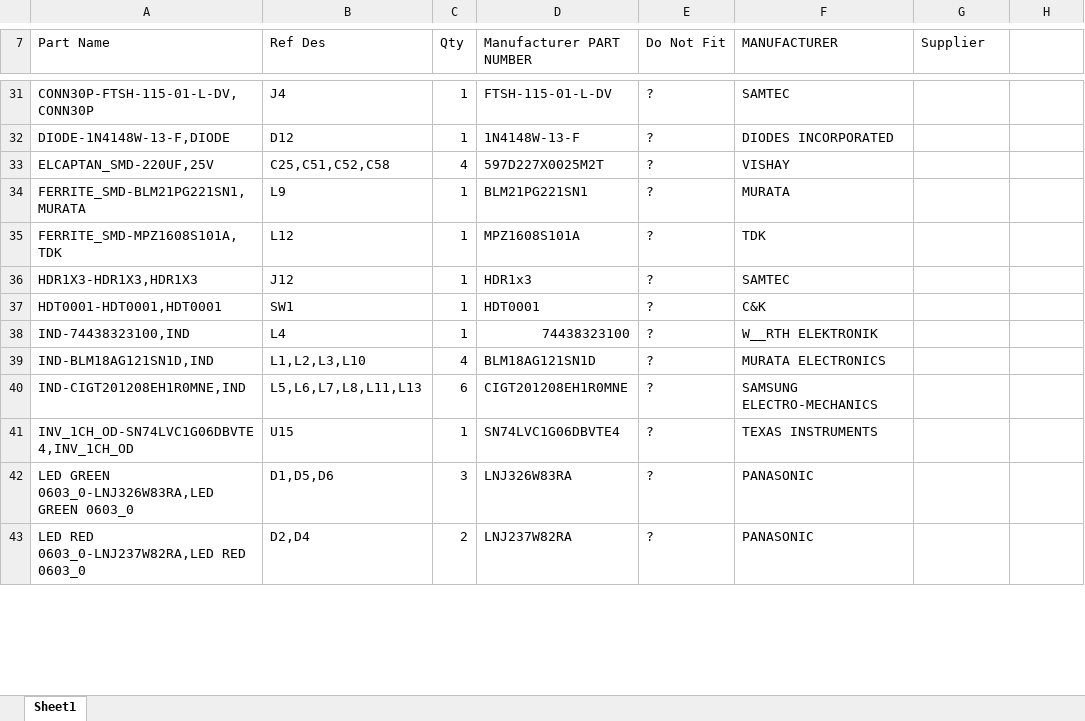
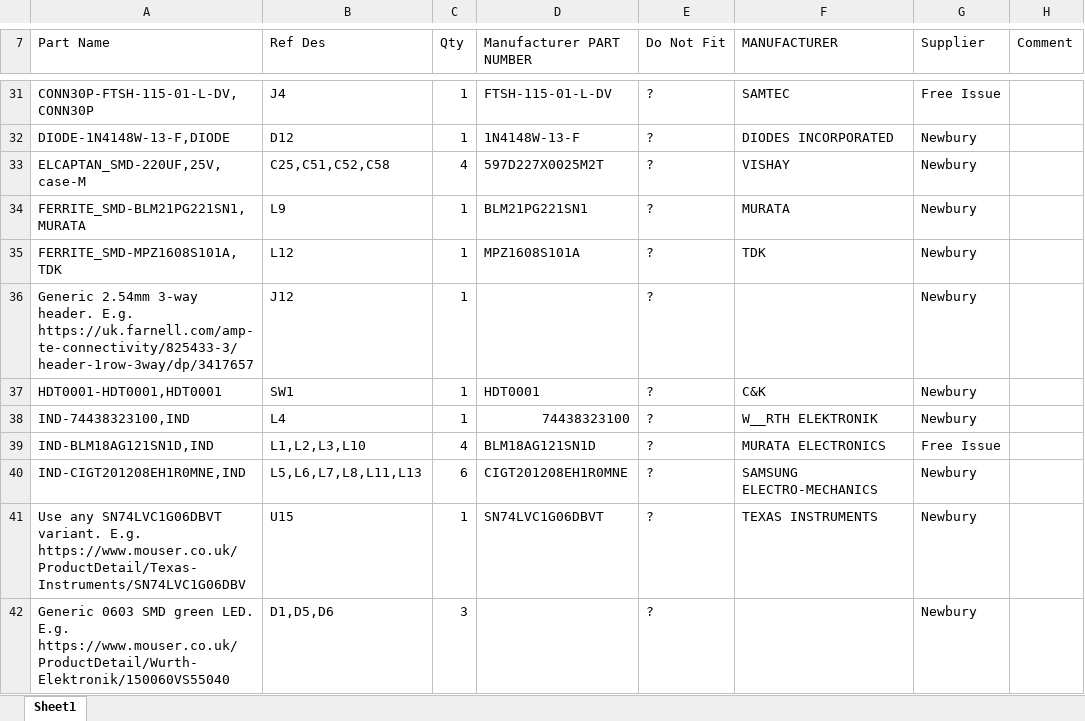
Before and after one commit to uob-hep-cad/uob-hep-pc072, an Excel workbook: hardware/Cadence/top/mtca_interface_board_reocc/top/bom/uob-hep-pc072-v199.xlsx, sheet Sheet1, drawn as a sheet; only a part is shown, gaps mark what is left out; values as stored, in another font and other column widths than the file's, no borders; removed rows and columns are numbered as before the commit, all else as after; the diff covers the shown part only; the diff names each change by its address in the sheet, - before the commit and + after, or states it on an @@ line.

Commit message:
Updated BoM (caps changed for low profile etc. ). Sent to Newbury for re-quote

```diff
--- a/hardware/Cadence/top/mtca_interface_board_reocc/top/bom/uob-hep-pc072-v199.xlsx (sheet Sheet1)
+++ b/hardware/Cadence/top/mtca_interface_board_reocc/top/bom/uob-hep-pc072-v199.xlsx (sheet Sheet1)
-H7: (empty)
+H7: Comment
-G31 (Supplier): (empty)
+G31 (Supplier): Free Issue
-G32:G35 (Supplier): (empty)
+G32:G35 (Supplier): Newbury
-A33 (Part Name): ELCAPTAN_SMD-220UF,25V
+A33 (Part Name): ELCAPTAN_SMD-220UF,25V,case-M
-row 36: HDR1X3-HDR1X3,HDR1X3 | J12 | 1 | HDR1x3 | ? | SAMTEC
+row 36: Generic 2.54mm 3-way header. E.g. https://uk.farnell.com/amp-te-connectivity/825433-3/header-1row-3way/dp/3417657 | J12 | 1 |  | ? |  | Newbury
-G37:G38 (Supplier): (empty)
+G37:G38 (Supplier): Newbury
-G39 (Supplier): (empty)
+G39 (Supplier): Free Issue
-G40:G41 (Supplier): (empty)
+G40:G41 (Supplier): Newbury
-A41 (Part Name): INV_1CH_OD-SN74LVC1G06DBVTE4,INV_1CH_OD
+A41 (Part Name): Use any SN74LVC1G06DBVT variant. E.g. https://www.mouser.co.uk/ProductDetail/Texas-Instruments/SN74LVC1G06DBV
-D41 (Manufacturer PART NUMBER): SN74LVC1G06DBVTE4
+D41 (Manufacturer PART NUMBER): SN74LVC1G06DBVT
-row 42: LED GREEN 0603_0-LNJ326W83RA,LED GREEN 0603_0 | D1,D5,D6 | 3 | LNJ326W83RA | ? | PANASONIC
-row 43: LED RED 0603_0-LNJ237W82RA,LED RED 0603_0 | D2,D4 | 2 | LNJ237W82RA | ? | PANASONIC
+row 42: Generic 0603 SMD green LED. E.g. https://www.mouser.co.uk/ProductDetail/Wurth-Elektronik/150060VS55040 | D1,D5,D6 | 3 |  | ? |  | Newbury
```
Also changed, not shown: 5 added rows, 5 removed rows, 104 edited cells and cell formats elsewhere in this sheet, 1 other file.
